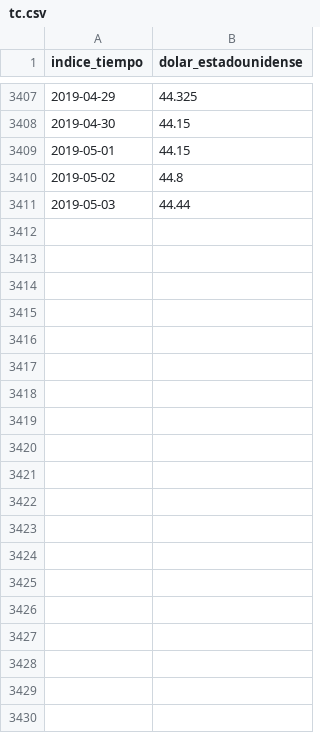
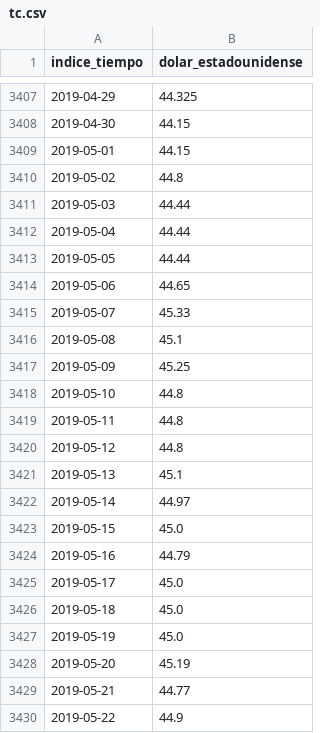
Before and after one commit to fldiaz/indicadores-dash-heroku, a CSV file: datos/tc.csv, drawn as a sheet; only a part is shown, gaps mark what is left out; the diff covers the shown part only.

```diff
--- a/datos/tc.csv
+++ b/datos/tc.csv
@@ -3411 +3411,20 @@ indice_tiempo,dolar_estadounidense
 2019-05-03,44.44
+2019-05-04,44.44
+2019-05-05,44.44
+2019-05-06,44.65
+2019-05-07,45.33
+2019-05-08,45.1
+2019-05-09,45.25
+2019-05-10,44.8
+2019-05-11,44.8
+2019-05-12,44.8
+2019-05-13,45.1
+2019-05-14,44.97
+2019-05-15,45.0
+2019-05-16,44.79
+2019-05-17,45.0
+2019-05-18,45.0
+2019-05-19,45.0
+2019-05-20,45.19
+2019-05-21,44.77
+2019-05-22,44.9
```
Also changed, not shown: 13 added rows elsewhere in this file, datos/depoyprest.csv, datos/financiero.csv, 7 other files.
